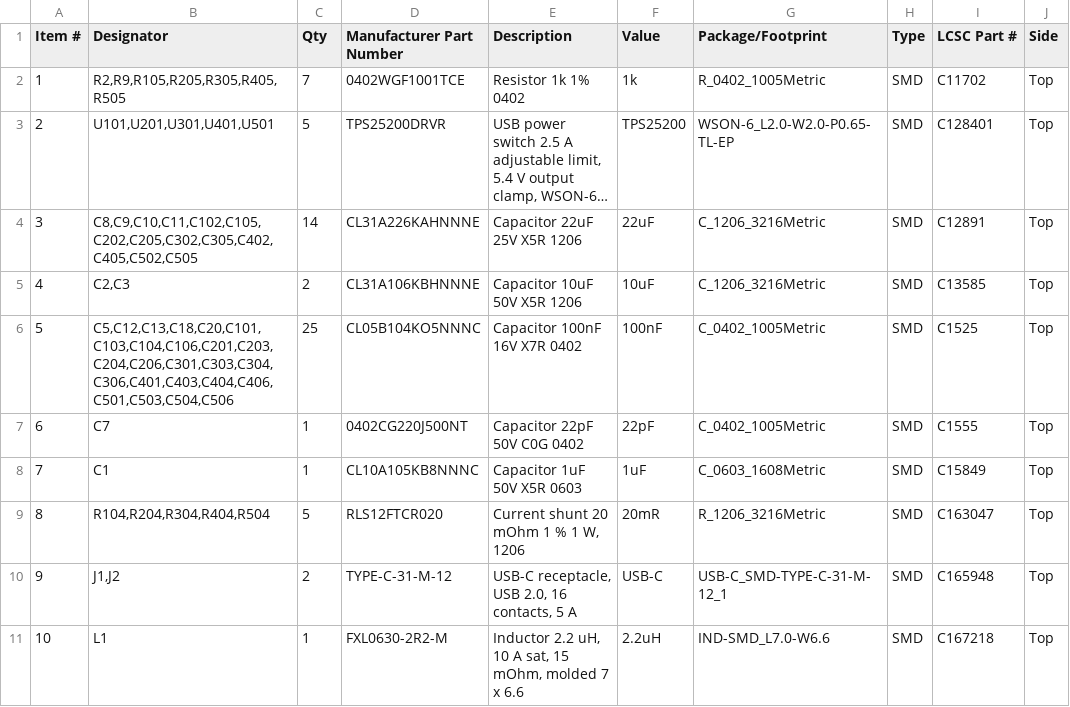
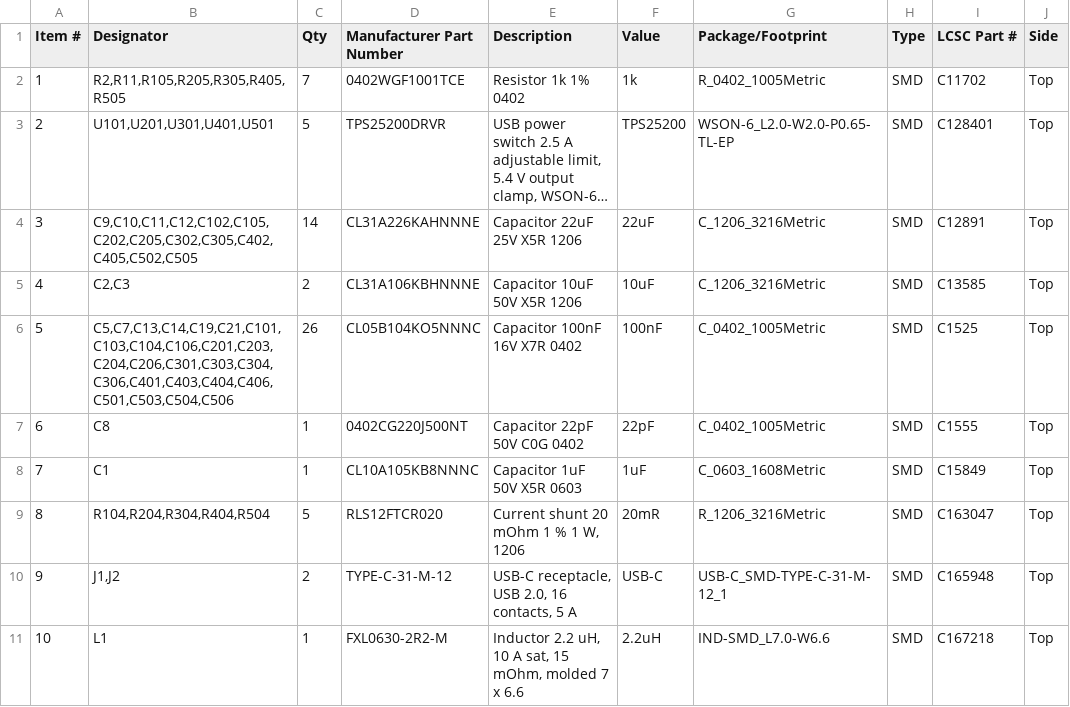
Before and after one commit to offgridevices/offgrid-hardware, a CSV file: print-hub/v1/production/print-hub-bom-pcbway.csv, drawn as a sheet; only a part is shown; long unchanged cells end in …; the diff covers the shown part only; the diff names each change by its address in the sheet, - before the commit and + after, or states it on an @@ line.

```diff
--- a/print-hub/v1/production/print-hub-bom-pcbway.csv
+++ b/print-hub/v1/production/print-hub-bom-pcbway.csv
-B2 (Designator): R2,R9,R105,R205,R305,R405,R505
+B2 (Designator): R2,R11,R105,R205,R305,R405,R505
-B4 (Designator): C8,C9,C10,C11,C102,C105,C202,C205,C302,C305,C402,C405,C502,C505
+B4 (Designator): C9,C10,C11,C12,C102,C105,C202,C205,C302,C305,C402,C405,C502,C505
-B6 (Designator): C5,C12,C13,C18,C20,C101,C103,C104,C106,C201,C203,C204,C206,C301,C303,C304,C306,C401,C403,C404,C406,C501,C503,C504,C506
+B6 (Designator): C5,C7,C13,C14,C19,C21,C101,C103,C104,C106,C201,C203,C204,C206,C301,C303,C304,C306,C401,C403,C404,C406,C501,C503,C504,C506
-C6 (Qty): 25
+C6 (Qty): 26
-B7 (Designator): C7
+B7 (Designator): C8
```
Also changed, not shown: 1 added row, 10 edited cells and row numbers in column A elsewhere in this file, print-hub/v1/production/print-hub-bom-jlcpcb.csv, print-hub/v1/production/print-hub-cpl-jlcpcb.csv, 53 other files.
